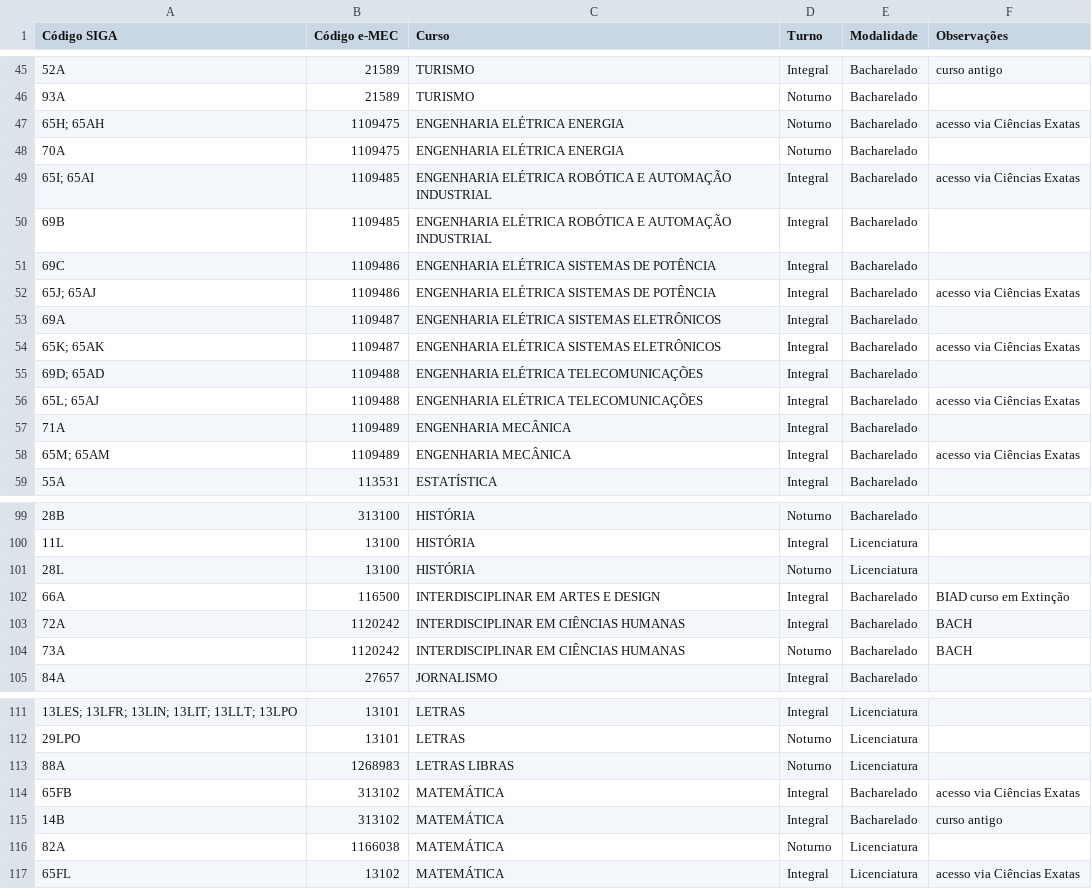
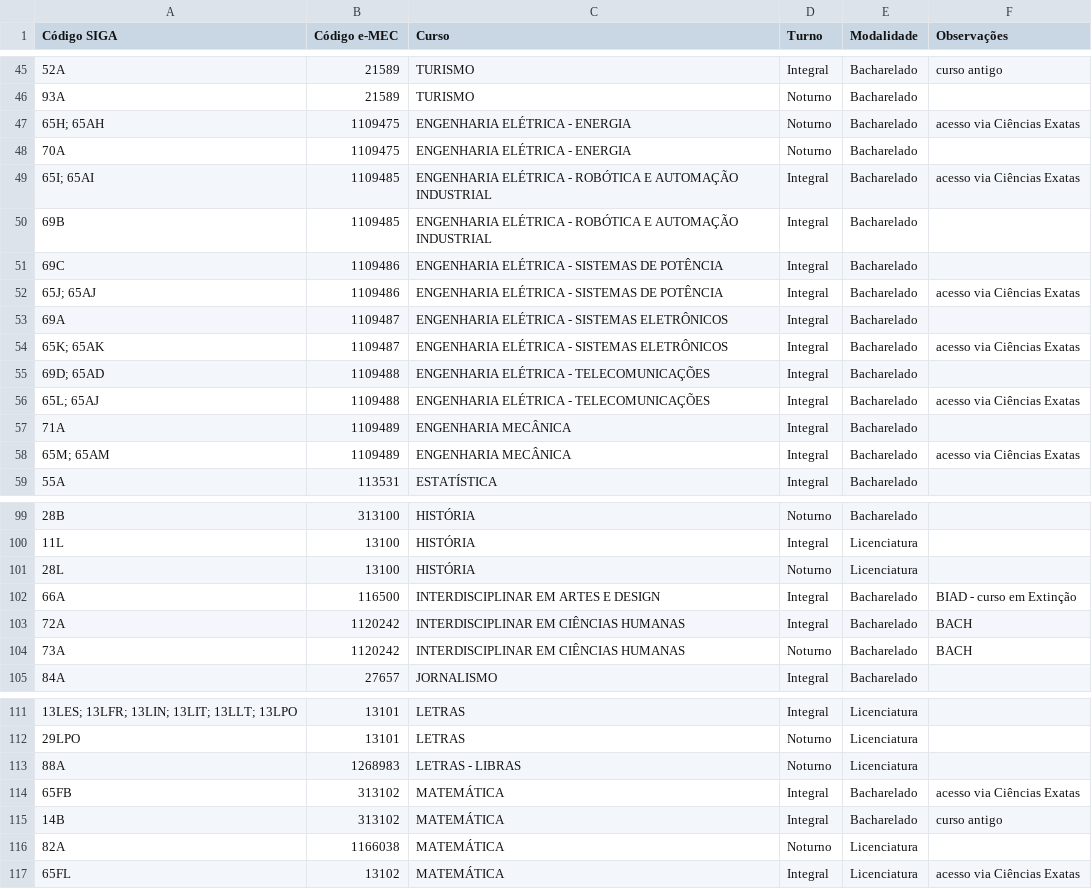
Before and after one commit to LGoliatt/avaliacao_institucional, a CSV file: analise_de_disciplinas_siga/aux/referencial-de-cursos-ufjfe-mec.csv, drawn as a sheet; only a part is shown, gaps mark what is left out; the diff names each change by its address in the sheet, - before the commit and + after, or states it on an @@ line.

```diff
--- a/analise_de_disciplinas_siga/aux/referencial-de-cursos-ufjfe-mec.csv
+++ b/analise_de_disciplinas_siga/aux/referencial-de-cursos-ufjfe-mec.csv
-C47:C48 (Curso): ENGENHARIA ELÉTRICA ENERGIA
+C47:C48 (Curso): ENGENHARIA ELÉTRICA - ENERGIA
-C49:C50 (Curso): ENGENHARIA ELÉTRICA ROBÓTICA E…
+C49:C50 (Curso): ENGENHARIA ELÉTRICA - ROBÓTICA E…
-C51:C52 (Curso): ENGENHARIA ELÉTRICA SISTEMAS DE POTÊNCIA
+C51:C52 (Curso): ENGENHARIA ELÉTRICA - SISTEMAS DE POTÊNCIA
-C53:C54 (Curso): ENGENHARIA ELÉTRICA SISTEMAS ELETRÔNICOS
+C53:C54 (Curso): ENGENHARIA ELÉTRICA - SISTEMAS ELETRÔNICOS
-C55:C56 (Curso): ENGENHARIA ELÉTRICA TELECOMUNICAÇÕES
+C55:C56 (Curso): ENGENHARIA ELÉTRICA - TELECOMUNICAÇÕES
-F102 (Observações): BIAD curso em Extinção
+F102 (Observações): BIAD - curso em Extinção
-C113 (Curso): LETRAS LIBRAS
+C113 (Curso): LETRAS - LIBRAS
```
Also changed, not shown: analise_de_disciplinas_siga/tabela_informacoes_2.csv, 43 other files.
